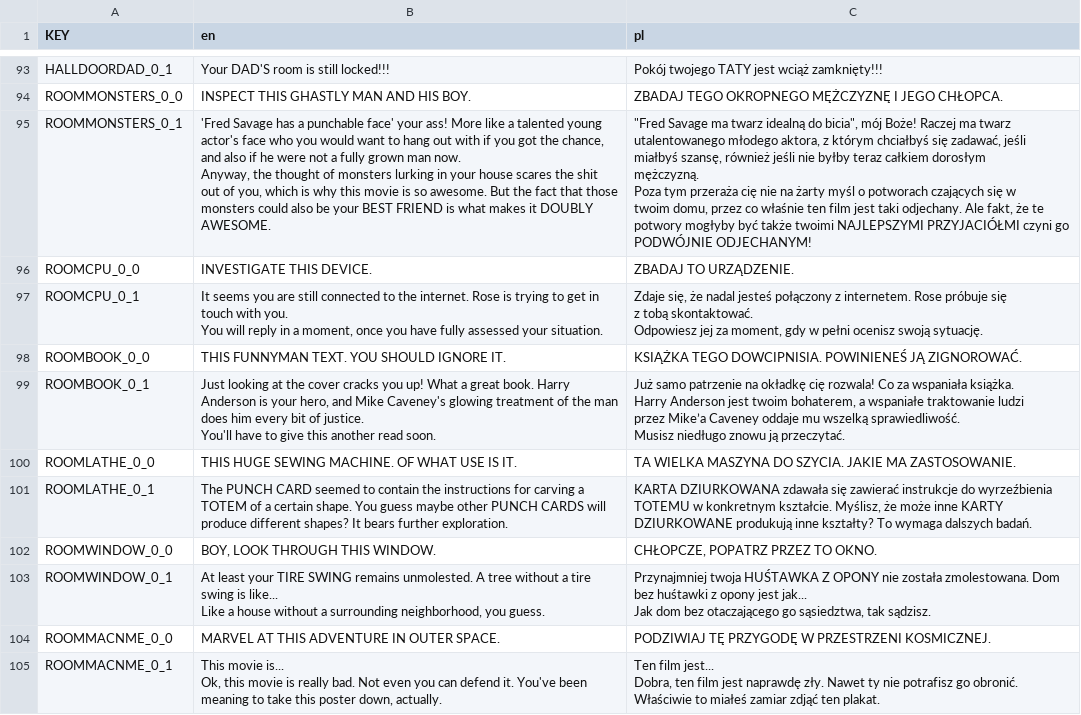
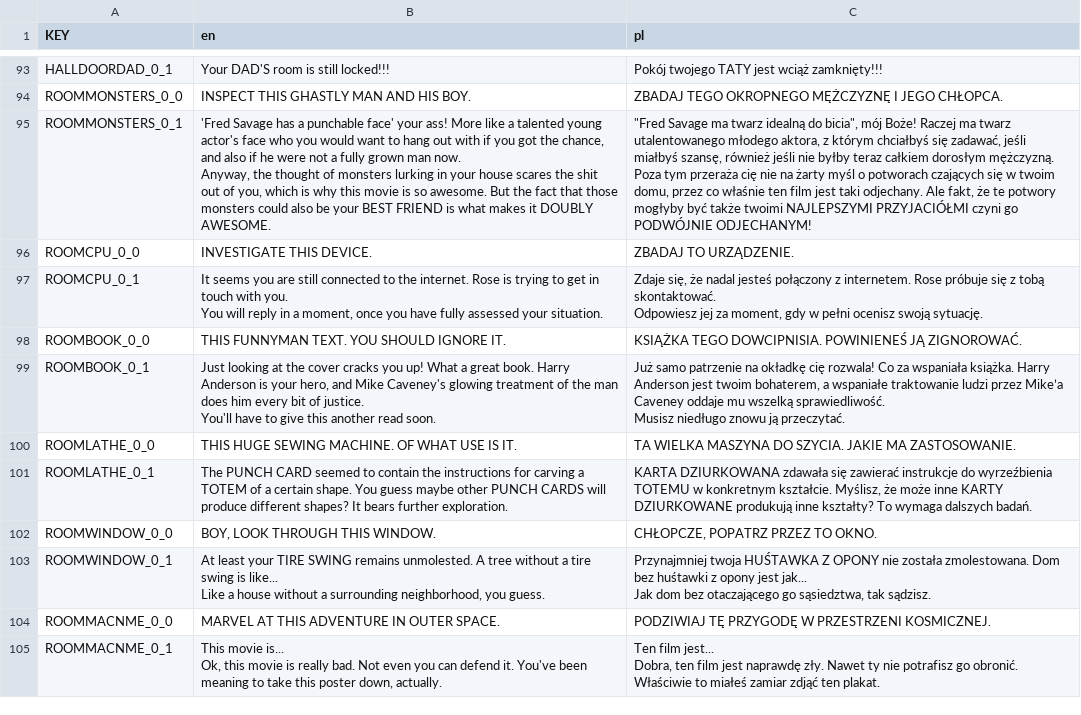
Before and after one commit to Vlaska/Homestuck-flash-games, a CSV file: Texts/texts.csv, drawn as a sheet; only a part is shown, gaps mark what is left out; the diff covers the shown part only.

```diff
--- a/Texts/texts.csv
+++ b/Texts/texts.csv
@@ -184,35 +164,27 @@ HALLDOORDAD_0_1,Your DAD'S room is still locked!!!,Pokój twojego TATY jest wci
 ROOMMONSTERS_0_0,INSPECT THIS GHASTLY MAN AND HIS BOY.,ZBADAJ TEGO OKROPNEGO MĘŻCZYZNĘ I JEGO CHŁOPCA.
-ROOMMONSTERS_0_1,"'Fred Savage has a punchable face' your ass! More like a talented young actor's face who you would want to hang out with if you got the chance, and also if he were not a fully grown man now.
-
-Anyway, the thought of monsters lurking in your house scares the shit out of you, which is why this movie is so awesome. But the fact that those monsters could also be your BEST FRIEND is what makes it DOUBLY AWESOME.","""Fred Savage ma twarz idealną do bicia"", mój Boże! Raczej ma twarz utalentowanego młodego aktora, z którym chciałbyś się zadawać, jeśli miałbyś szansę, również jeśli nie byłby teraz całkiem dorosłym
-mężczyzną.
-
-Poza tym przeraża cię nie na żarty myśl o potworach czających się w
-twoim domu, przez co właśnie ten film jest taki odjechany. Ale fakt, że te potwory mogłyby być także twoimi NAJLEPSZYMI PRZYJACIÓŁMI czyni go PODWÓJNIE ODJECHANYM!"
+ROOMMONSTERS_0_1,"'Fred Savage has a punchable face' your ass! More like a talented young actor's face who you would want to hang out with if you got the chance, and also if he were not a fully grown man now.
+
+Anyway, the thought of monsters lurking in your house scares the shit out of you, which is why this movie is so awesome. But the fact that those monsters could also be your BEST FRIEND is what makes it DOUBLY AWESOME.","""Fred Savage ma twarz idealną do bicia"", mój Boże! Raczej ma twarz utalentowanego młodego aktora, z którym chciałbyś się zadawać, jeśli miałbyś szansę, również jeśli nie byłby teraz całkiem dorosłym mężczyzną.
+
+Poza tym przeraża cię nie na żarty myśl o potworach czających się w twoim domu, przez co właśnie ten film jest taki odjechany. Ale fakt, że te potwory mogłyby być także twoimi NAJLEPSZYMI PRZYJACIÓŁMI czyni go PODWÓJNIE ODJECHANYM!"
 ROOMCPU_0_0,INVESTIGATE THIS DEVICE.,ZBADAJ TO URZĄDZENIE.
-ROOMCPU_0_1,"It seems you are still connected to the internet. Rose is trying to get in touch with you.
-
-You will reply in a moment, once you have fully assessed your situation.","Zdaje się, że nadal jesteś połączony z internetem. Rose próbuje się
-z tobą skontaktować.
-
-Odpowiesz jej za moment, gdy w pełni ocenisz swoją sytuację."
+ROOMCPU_0_1,"It seems you are still connected to the internet. Rose is trying to get in touch with you.
+
+You will reply in a moment, once you have fully assessed your situation.","Zdaje się, że nadal jesteś połączony z internetem. Rose próbuje się z tobą skontaktować.
+
+Odpowiesz jej za moment, gdy w pełni ocenisz swoją sytuację."
 ROOMBOOK_0_0,THIS FUNNYMAN TEXT. YOU SHOULD IGNORE IT.,KSIĄŻKA TEGO DOWCIPNISIA. POWINIENEŚ JĄ ZIGNOROWAĆ.
-ROOMBOOK_0_1,"Just looking at the cover cracks you up! What a great book. Harry Anderson is your hero, and Mike Caveney's glowing treatment of the man does him every bit of justice.
-
-You'll have to give this another read soon.","Już samo patrzenie na okładkę cię rozwala! Co za wspaniała książka.
-Harry Anderson jest twoim bohaterem, a wspaniałe traktowanie ludzi
-przez Mike’a Caveney oddaje mu wszelką sprawiedliwość.
-
-Musisz niedługo znowu ją przeczytać."
+ROOMBOOK_0_1,"Just looking at the cover cracks you up! What a great book. Harry Anderson is your hero, and Mike Caveney's glowing treatment of the man does him every bit of justice.
+
+You'll have to give this another read soon.","Już samo patrzenie na okładkę cię rozwala! Co za wspaniała książka. Harry Anderson jest twoim bohaterem, a wspaniałe traktowanie ludzi przez Mike’a Caveney oddaje mu wszelką sprawiedliwość.
+
+Musisz niedługo znowu ją przeczytać."
 ROOMLATHE_0_0,THIS HUGE SEWING MACHINE. OF WHAT USE IS IT.,TA WIELKA MASZYNA DO SZYCIA. JAKIE MA ZASTOSOWANIE.
-ROOMLATHE_0_1,The PUNCH CARD seemed to contain the instructions for carving a TOTEM of a certain shape. You guess maybe other PUNCH CARDS will produce different shapes? It bears further exploration.,"KARTA DZIURKOWANA zdawała się zawierać instrukcje do wyrzeźbienia
-TOTEMU w konkretnym kształcie. Myślisz, że może inne KARTY
-DZIURKOWANE produkują inne kształty? To wymaga dalszych badań."
+ROOMLATHE_0_1,The PUNCH CARD seemed to contain the instructions for carving a TOTEM of a certain shape. You guess maybe other PUNCH CARDS will produce different shapes? It bears further exploration.,"KARTA DZIURKOWANA zdawała się zawierać instrukcje do wyrzeźbienia TOTEMU w konkretnym kształcie. Myślisz, że może inne KARTY DZIURKOWANE produkują inne kształty? To wymaga dalszych badań."
 ROOMWINDOW_0_0,"BOY, LOOK THROUGH THIS WINDOW.","CHŁOPCZE, POPATRZ PRZEZ TO OKNO."
-ROOMWINDOW_0_1,"At least your TIRE SWING remains unmolested. A tree without a tire swing is like...
-
-Like a house without a surrounding neighborhood, you guess.","Przynajmniej twoja HUŚTAWKA Z OPONY nie została zmolestowana. Dom
-bez huśtawki z opony jest jak...
-
-Jak dom bez otaczającego go sąsiedztwa, tak sądzisz."
+ROOMWINDOW_0_1,"At least your TIRE SWING remains unmolested. A tree without a tire swing is like...
+
+Like a house without a surrounding neighborhood, you guess.","Przynajmniej twoja HUŚTAWKA Z OPONY nie została zmolestowana. Dom bez huśtawki z opony jest jak...
+
+Jak dom bez otaczającego go sąsiedztwa, tak sądzisz."
 ROOMMACNME_0_0,MARVEL AT THIS ADVENTURE IN OUTER SPACE.,PODZIWIAJ TĘ PRZYGODĘ W PRZESTRZENI KOSMICZNEJ.
```
Also changed, not shown: 1 added row and 32 edited cells elsewhere in this file, 47 other files.
